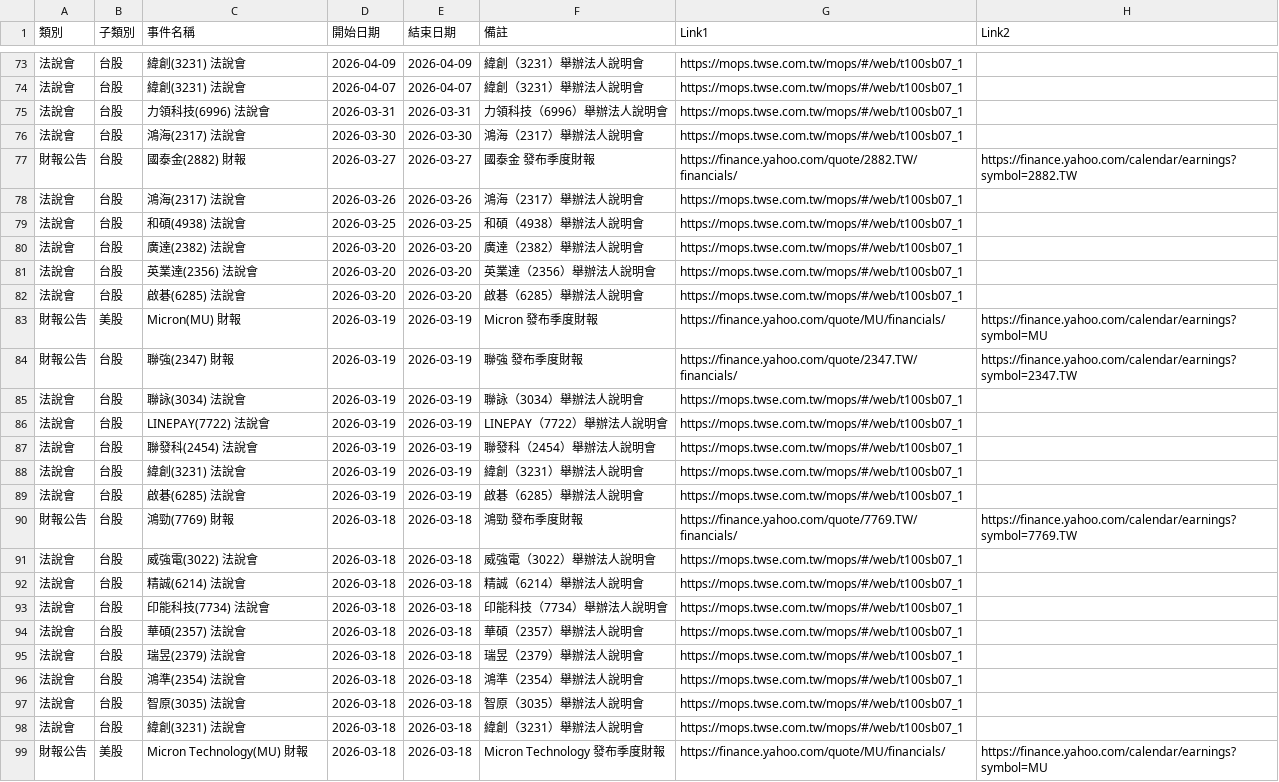
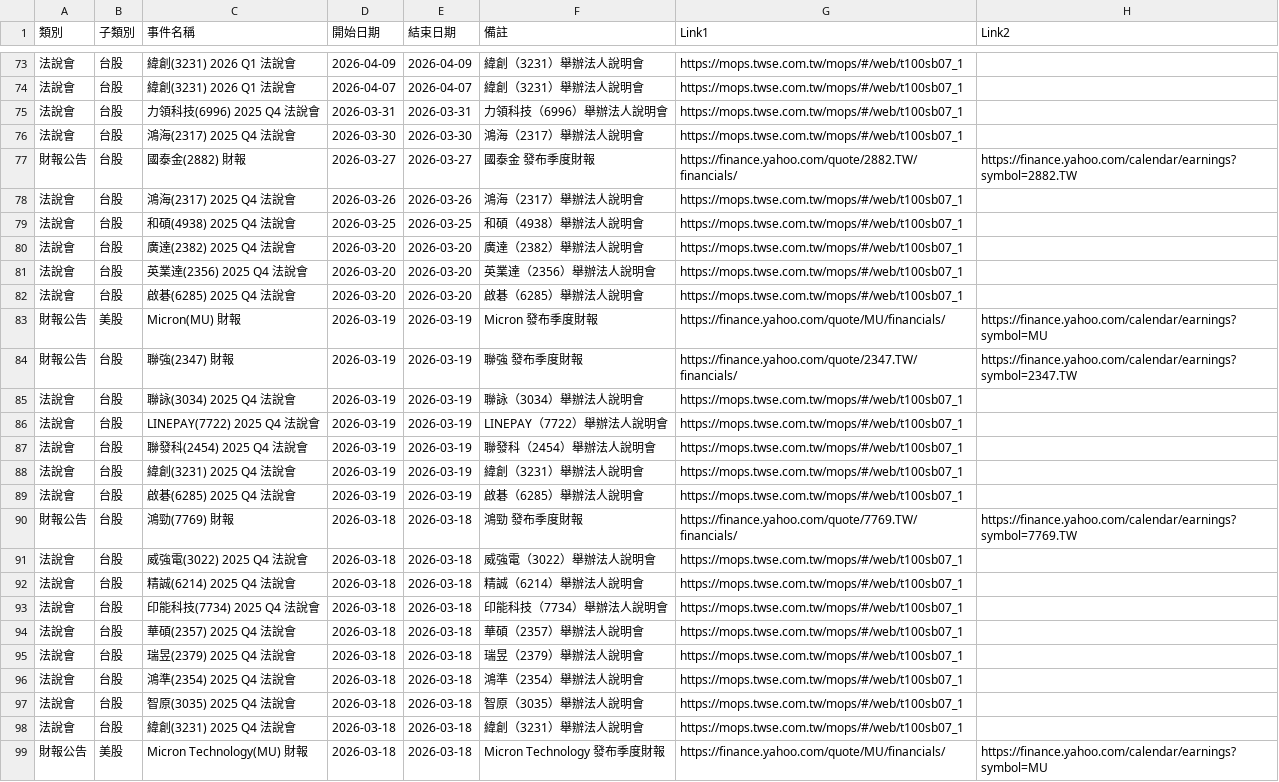
Before and after one commit to wenchiehlee-money/InvestorConference, a CSV file: raw_event_upcoming_earnings.csv, drawn as a sheet; only a part is shown, gaps mark what is left out; the diff covers the shown part only.

```diff
--- a/raw_event_upcoming_earnings.csv
+++ b/raw_event_upcoming_earnings.csv
@@ -73,27 +73,27 @@
-法說會,台股,緯創(3231) 法說會,2026-04-09,2026-04-09,緯創（3231）舉辦法人說明會,https://mops.twse.com.tw/mops/#/web/t100sb07_1,
-法說會,台股,緯創(3231) 法說會,2026-04-07,2026-04-07,緯創（3231）舉辦法人說明會,https://mops.twse.com.tw/mops/#/web/t100sb07_1,
-法說會,台股,力領科技(6996) 法說會,2026-03-31,2026-03-31,力領科技（6996）舉辦法人說明會,https://mops.twse.com.tw/mops/#/web/t100sb07_1,
-法說會,台股,鴻海(2317) 法說會,2026-03-30,2026-03-30,鴻海（2317）舉辦法人說明會,https://mops.twse.com.tw/mops/#/web/t100sb07_1,
+法說會,台股,緯創(3231) 2026 Q1 法說會,2026-04-09,2026-04-09,緯創（3231）舉辦法人說明會,https://mops.twse.com.tw/mops/#/web/t100sb07_1,
+法說會,台股,緯創(3231) 2026 Q1 法說會,2026-04-07,2026-04-07,緯創（3231）舉辦法人說明會,https://mops.twse.com.tw/mops/#/web/t100sb07_1,
+法說會,台股,力領科技(6996) 2025 Q4 法說會,2026-03-31,2026-03-31,力領科技（6996）舉辦法人說明會,https://mops.twse.com.tw/mops/#/web/t100sb07_1,
+法說會,台股,鴻海(2317) 2025 Q4 法說會,2026-03-30,2026-03-30,鴻海（2317）舉辦法人說明會,https://mops.twse.com.tw/mops/#/web/t100sb07_1,
 財報公告,台股,國泰金(2882) 財報,2026-03-27,2026-03-27,國泰金 發布季度財報,https://finance.yahoo.com/quote/2882.TW/financials/,https://finance.yahoo.com/calendar/earnings?symbol=2882.TW
-法說會,台股,鴻海(2317) 法說會,2026-03-26,2026-03-26,鴻海（2317）舉辦法人說明會,https://mops.twse.com.tw/mops/#/web/t100sb07_1,
-法說會,台股,和碩(4938) 法說會,2026-03-25,2026-03-25,和碩（4938）舉辦法人說明會,https://mops.twse.com.tw/mops/#/web/t100sb07_1,
-法說會,台股,廣達(2382) 法說會,2026-03-20,2026-03-20,廣達（2382）舉辦法人說明會,https://mops.twse.com.tw/mops/#/web/t100sb07_1,
-法說會,台股,英業達(2356) 法說會,2026-03-20,2026-03-20,英業達（2356）舉辦法人說明會,https://mops.twse.com.tw/mops/#/web/t100sb07_1,
-法說會,台股,啟碁(6285) 法說會,2026-03-20,2026-03-20,啟碁（6285）舉辦法人說明會,https://mops.twse.com.tw/mops/#/web/t100sb07_1,
+法說會,台股,鴻海(2317) 2025 Q4 法說會,2026-03-26,2026-03-26,鴻海（2317）舉辦法人說明會,https://mops.twse.com.tw/mops/#/web/t100sb07_1,
+法說會,台股,和碩(4938) 2025 Q4 法說會,2026-03-25,2026-03-25,和碩（4938）舉辦法人說明會,https://mops.twse.com.tw/mops/#/web/t100sb07_1,
+法說會,台股,廣達(2382) 2025 Q4 法說會,2026-03-20,2026-03-20,廣達（2382）舉辦法人說明會,https://mops.twse.com.tw/mops/#/web/t100sb07_1,
+法說會,台股,英業達(2356) 2025 Q4 法說會,2026-03-20,2026-03-20,英業達（2356）舉辦法人說明會,https://mops.twse.com.tw/mops/#/web/t100sb07_1,
+法說會,台股,啟碁(6285) 2025 Q4 法說會,2026-03-20,2026-03-20,啟碁（6285）舉辦法人說明會,https://mops.twse.com.tw/mops/#/web/t100sb07_1,
 財報公告,美股,Micron(MU) 財報,2026-03-19,2026-03-19,Micron 發布季度財報,https://finance.yahoo.com/quote/MU/financials/,https://finance.yahoo.com/calendar/earnings?symbol=MU
 財報公告,台股,聯強(2347) 財報,2026-03-19,2026-03-19,聯強 發布季度財報,https://finance.yahoo.com/quote/2347.TW/financials/,https://finance.yahoo.com/calendar/earnings?symbol=2347.TW
-法說會,台股,聯詠(3034) 法說會,2026-03-19,2026-03-19,聯詠（3034）舉辦法人說明會,https://mops.twse.com.tw/mops/#/web/t100sb07_1,
-法說會,台股,LINEPAY(7722) 法說會,2026-03-19,2026-03-19,LINEPAY（7722）舉辦法人說明會,https://mops.twse.com.tw/mops/#/web/t100sb07_1,
-法說會,台股,聯發科(2454) 法說會,2026-03-19,2026-03-19,聯發科（2454）舉辦法人說明會,https://mops.twse.com.tw/mops/#/web/t100sb07_1,
-法說會,台股,緯創(3231) 法說會,2026-03-19,2026-03-19,緯創（3231）舉辦法人說明會,https://mops.twse.com.tw/mops/#/web/t100sb07_1,
-法說會,台股,啟碁(6285) 法說會,2026-03-19,2026-03-19,啟碁（6285）舉辦法人說明會,https://mops.twse.com.tw/mops/#/web/t100sb07_1,
+法說會,台股,聯詠(3034) 2025 Q4 法說會,2026-03-19,2026-03-19,聯詠（3034）舉辦法人說明會,https://mops.twse.com.tw/mops/#/web/t100sb07_1,
+法說會,台股,LINEPAY(7722) 2025 Q4 法說會,2026-03-19,2026-03-19,LINEPAY（7722）舉辦法人說明會,https://mops.twse.com.tw/mops/#/web/t100sb07_1,
+法說會,台股,聯發科(2454) 2025 Q4 法說會,2026-03-19,2026-03-19,聯發科（2454）舉辦法人說明會,https://mops.twse.com.tw/mops/#/web/t100sb07_1,
+法說會,台股,緯創(3231) 2025 Q4 法說會,2026-03-19,2026-03-19,緯創（3231）舉辦法人說明會,https://mops.twse.com.tw/mops/#/web/t100sb07_1,
+法說會,台股,啟碁(6285) 2025 Q4 法說會,2026-03-19,2026-03-19,啟碁（6285）舉辦法人說明會,https://mops.twse.com.tw/mops/#/web/t100sb07_1,
 財報公告,台股,鴻勁(7769) 財報,2026-03-18,2026-03-18,鴻勁 發布季度財報,https://finance.yahoo.com/quote/7769.TW/financials/,https://finance.yahoo.com/calendar/earnings?symbol=7769.TW
-法說會,台股,威強電(3022) 法說會,2026-03-18,2026-03-18,威強電（3022）舉辦法人說明會,https://mops.twse.com.tw/mops/#/web/t100sb07_1,
-法說會,台股,精誠(6214) 法說會,2026-03-18,2026-03-18,精誠（6214）舉辦法人說明會,https://mops.twse.com.tw/mops/#/web/t100sb07_1,
-法說會,台股,印能科技(7734) 法說會,2026-03-18,2026-03-18,印能科技（7734）舉辦法人說明會,https://mops.twse.com.tw/mops/#/web/t100sb07_1,
-法說會,台股,華碩(2357) 法說會,2026-03-18,2026-03-18,華碩（2357）舉辦法人說明會,https://mops.twse.com.tw/mops/#/web/t100sb07_1,
-法說會,台股,瑞昱(2379) 法說會,2026-03-18,2026-03-18,瑞昱（2379）舉辦法人說明會,https://mops.twse.com.tw/mops/#/web/t100sb07_1,
-法說會,台股,鴻準(2354) 法說會,2026-03-18,2026-03-18,鴻準（2354）舉辦法人說明會,https://mops.twse.com.tw/mops/#/web/t100sb07_1,
-法說會,台股,智原(3035) 法說會,2026-03-18,2026-03-18,智原（3035）舉辦法人說明會,https://mops.twse.com.tw/mops/#/web/t100sb07_1,
-法說會,台股,緯創(3231) 法說會,2026-03-18,2026-03-18,緯創（3231）舉辦法人說明會,https://mops.twse.com.tw/mops/#/web/t100sb07_1,
+法說會,台股,威強電(3022) 2025 Q4 法說會,2026-03-18,2026-03-18,威強電（3022）舉辦法人說明會,https://mops.twse.com.tw/mops/#/web/t100sb07_1,
+法說會,台股,精誠(6214) 2025 Q4 法說會,2026-03-18,2026-03-18,精誠（6214）舉辦法人說明會,https://mops.twse.com.tw/mops/#/web/t100sb07_1,
+法說會,台股,印能科技(7734) 2025 Q4 法說會,2026-03-18,2026-03-18,印能科技（7734）舉辦法人說明會,https://mops.twse.com.tw/mops/#/web/t100sb07_1,
+法說會,台股,華碩(2357) 2025 Q4 法說會,2026-03-18,2026-03-18,華碩（2357）舉辦法人說明會,https://mops.twse.com.tw/mops/#/web/t100sb07_1,
+法說會,台股,瑞昱(2379) 2025 Q4 法說會,2026-03-18,2026-03-18,瑞昱（2379）舉辦法人說明會,https://mops.twse.com.tw/mops/#/web/t100sb07_1,
+法說會,台股,鴻準(2354) 2025 Q4 法說會,2026-03-18,2026-03-18,鴻準（2354）舉辦法人說明會,https://mops.twse.com.tw/mops/#/web/t100sb07_1,
+法說會,台股,智原(3035) 2025 Q4 法說會,2026-03-18,2026-03-18,智原（3035）舉辦法人說明會,https://mops.twse.com.tw/mops/#/web/t100sb07_1,
+法說會,台股,緯創(3231) 2025 Q4 法說會,2026-03-18,2026-03-18,緯創（3231）舉辦法人說明會,https://mops.twse.com.tw/mops/#/web/t100sb07_1,
 財報公告,美股,Micron Technology(MU) 財報,2026-03-18,2026-03-18,Micron Technology 發布季度財報,https://finance.yahoo.com/quote/MU/financials/,https://finance.yahoo.com/calendar/earnings?symbol=MU
```
Also changed, not shown: 43 edited cells elsewhere in this file.
